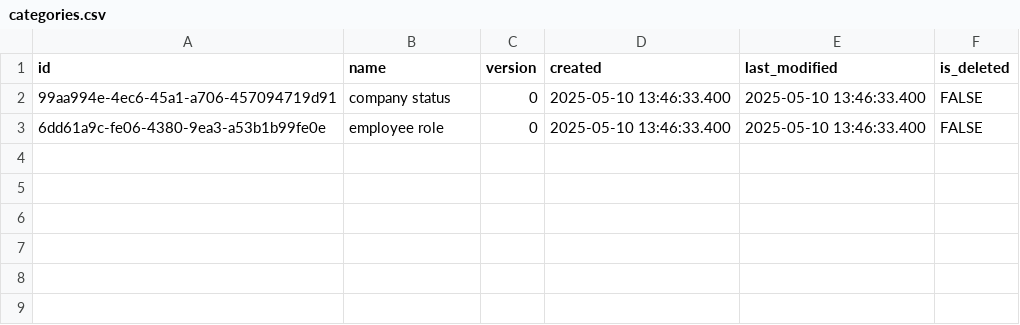
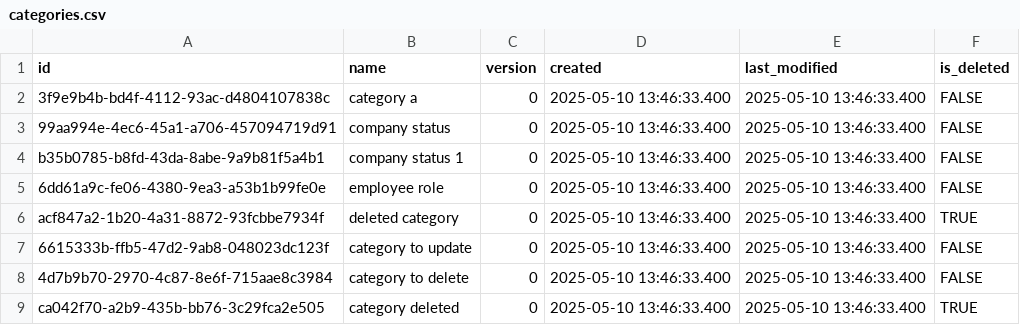
Before and after one commit to pawelNu/backend-project-manager, a CSV file: src/main/resources/db/changelog/0.3.0/categories.csv, drawn as a sheet.

Commit message:
105 feat add categories api (#106)
* docs: added TODOs

* refactor: code refactor

* feat: added category api

* feat: added category api tests

* test: added shouldReturn_201_createCategory

* test: added tests for createCategory

* test: added tests for getCategoryList

* test: added tests for getCategoryById

* test: added tests for getCategoryById

* test: added tests for editCategoryById

* test: added tests for deleteCategoryById

* docs: removed TODO

```diff
--- a/src/main/resources/db/changelog/0.3.0/categories.csv
+++ b/src/main/resources/db/changelog/0.3.0/categories.csv
@@ -1,3 +1,9 @@
 "id","name","version","created","last_modified","is_deleted"
+3f9e9b4b-bd4f-4112-93ac-d4804107838c,"category a",0,2025-05-10 13:46:33.400,2025-05-10 13:46:33.400,FALSE
 99aa994e-4ec6-45a1-a706-457094719d91,"company status",0,2025-05-10 13:46:33.400,2025-05-10 13:46:33.400,FALSE
+b35b0785-b8fd-43da-8abe-9a9b81f5a4b1,"company status 1",0,2025-05-10 13:46:33.400,2025-05-10 13:46:33.400,FALSE
 6dd61a9c-fe06-4380-9ea3-a53b1b99fe0e,"employee role",0,2025-05-10 13:46:33.400,2025-05-10 13:46:33.400,FALSE
+acf847a2-1b20-4a31-8872-93fcbbe7934f,"deleted category",0,2025-05-10 13:46:33.400,2025-05-10 13:46:33.400,TRUE
+6615333b-ffb5-47d2-9ab8-048023dc123f,"category to update",0,2025-05-10 13:46:33.400,2025-05-10 13:46:33.400,FALSE
+4d7b9b70-2970-4c87-8e6f-715aae8c3984,"category to delete",0,2025-05-10 13:46:33.400,2025-05-10 13:46:33.400,FALSE
+ca042f70-a2b9-435b-bb76-3c29fca2e505,"category deleted",0,2025-05-10 13:46:33.400,2025-05-10 13:46:33.400,TRUE
```
Also changed, not shown: src/main/resources/db/changelog/0.3.0/authorities.csv, src/main/resources/db/changelog/0.3.0/employee_authorities.csv, 16 other files.
